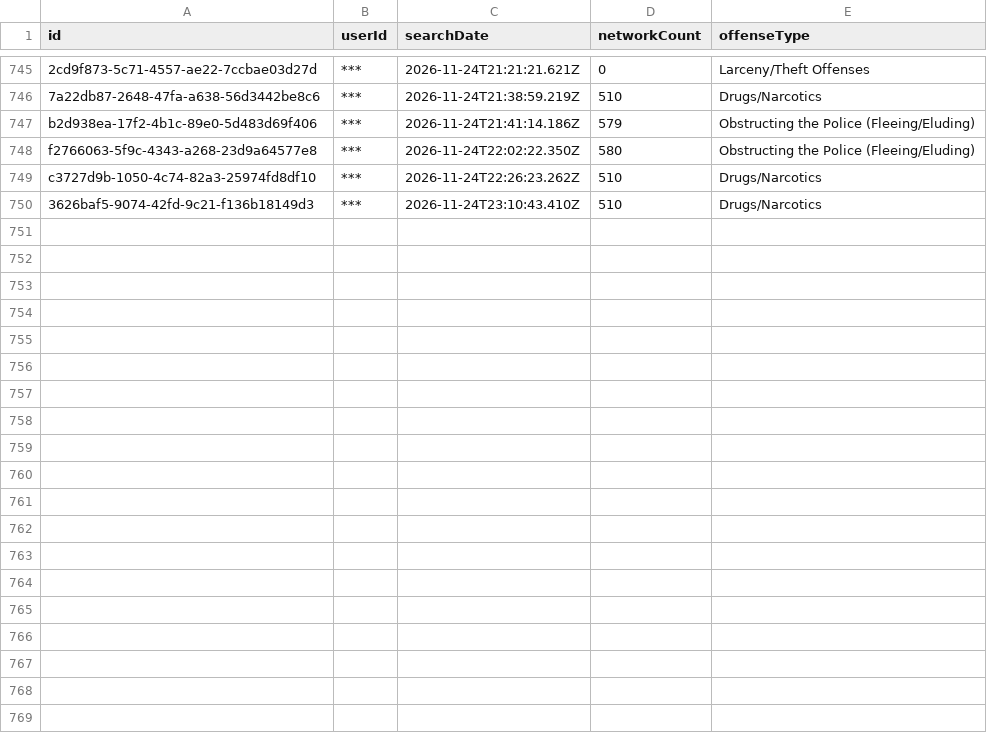
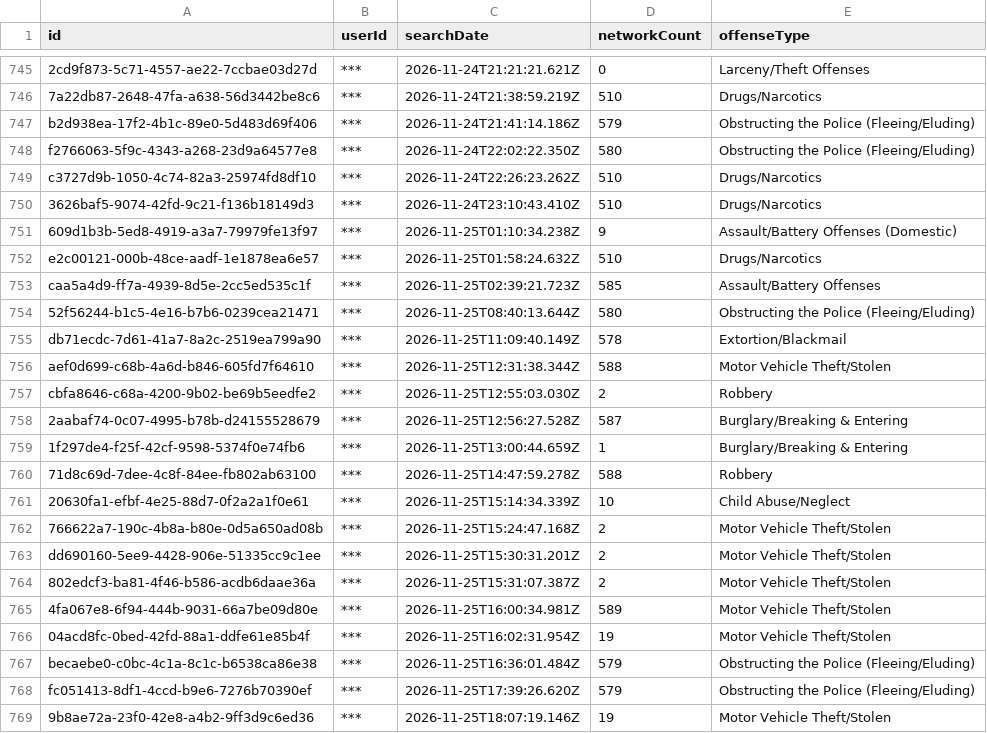
Before and after one commit to Cantica-Systems/mi-flock-transparency, a CSV file: kent/data/kent-county-so/2026-11.csv, drawn as a sheet; only a part is shown, gaps mark what is left out; the diff covers the shown part only; the diff names each change by its address in the sheet, - before the commit and + after, or states it on an @@ line.

Commit message:
Update at 2026-11-26T21:03Z (grand-rapids-city-pd +26; grandville-city-pd +0; kent-county-so +30; lowell-city-pd +0; rockford-dps +1; walker-city-pd +0; wyoming-city-pd +3)

```diff
--- a/kent/data/kent-county-so/2026-11.csv
+++ b/kent/data/kent-county-so/2026-11.csv
+row 751: 609d1b3b-5ed8-4919-a3a7-79979fe13f97 | *** | 2026-11-25T01:10:34.238Z | 9 | Assault/Battery Offenses (Domestic)
+row 752: e2c00121-000b-48ce-aadf-1e1878ea6e57 | *** | 2026-11-25T01:58:24.632Z | 510 | Drugs/Narcotics
+row 753: caa5a4d9-ff7a-4939-8d5e-2cc5ed535c1f | *** | 2026-11-25T02:39:21.723Z | 585 | Assault/Battery Offenses
+row 754: 52f56244-b1c5-4e16-b7b6-0239cea21471 | *** | 2026-11-25T08:40:13.644Z | 580 | Obstructing the Police (Fleeing/Eluding)
+row 755: db71ecdc-7d61-41a7-8a2c-2519ea799a90 | *** | 2026-11-25T11:09:40.149Z | 578 | Extortion/Blackmail
+row 756: aef0d699-c68b-4a6d-b846-605fd7f64610 | *** | 2026-11-25T12:31:38.344Z | 588 | Motor Vehicle Theft/Stolen
+row 757: cbfa8646-c68a-4200-9b02-be69b5eedfe2 | *** | 2026-11-25T12:55:03.030Z | 2 | Robbery
+row 758: 2aabaf74-0c07-4995-b78b-d24155528679 | *** | 2026-11-25T12:56:27.528Z | 587 | Burglary/Breaking & Entering
+row 759: 1f297de4-f25f-42cf-9598-5374f0e74fb6 | *** | 2026-11-25T13:00:44.659Z | 1 | Burglary/Breaking & Entering
+row 760: 71d8c69d-7dee-4c8f-84ee-fb802ab63100 | *** | 2026-11-25T14:47:59.278Z | 588 | Robbery
+row 761: 20630fa1-efbf-4e25-88d7-0f2a2a1f0e61 | *** | 2026-11-25T15:14:34.339Z | 10 | Child Abuse/Neglect
+row 762: 766622a7-190c-4b8a-b80e-0d5a650ad08b | *** | 2026-11-25T15:24:47.168Z | 2 | Motor Vehicle Theft/Stolen
+row 763: dd690160-5ee9-4428-906e-51335cc9c1ee | *** | 2026-11-25T15:30:31.201Z | 2 | Motor Vehicle Theft/Stolen
+row 764: 802edcf3-ba81-4f46-b586-acdb6daae36a | *** | 2026-11-25T15:31:07.387Z | 2 | Motor Vehicle Theft/Stolen
+row 765: 4fa067e8-6f94-444b-9031-66a7be09d80e | *** | 2026-11-25T16:00:34.981Z | 589 | Motor Vehicle Theft/Stolen
+row 766: 04acd8fc-0bed-42fd-88a1-ddfe61e85b4f | *** | 2026-11-25T16:02:31.954Z | 19 | Motor Vehicle Theft/Stolen
+row 767: becaebe0-c0bc-4c1a-8c1c-b6538ca86e38 | *** | 2026-11-25T16:36:01.484Z | 579 | Obstructing the Police (Fleeing/Eluding)
+row 768: fc051413-8df1-4ccd-b9e6-7276b70390ef | *** | 2026-11-25T17:39:26.620Z | 579 | Obstructing the Police (Fleeing/Eluding)
+row 769: 9b8ae72a-23f0-42e8-a4b2-9ff3d9c6ed36 | *** | 2026-11-25T18:07:19.146Z | 19 | Motor Vehicle Theft/Stolen
```
Also changed, not shown: 11 added rows elsewhere in this file, kent/data/grand-rapids-city-pd/2026-11.csv, kent/data/kent-county-so/sharing_inbound.csv, 23 other files.
